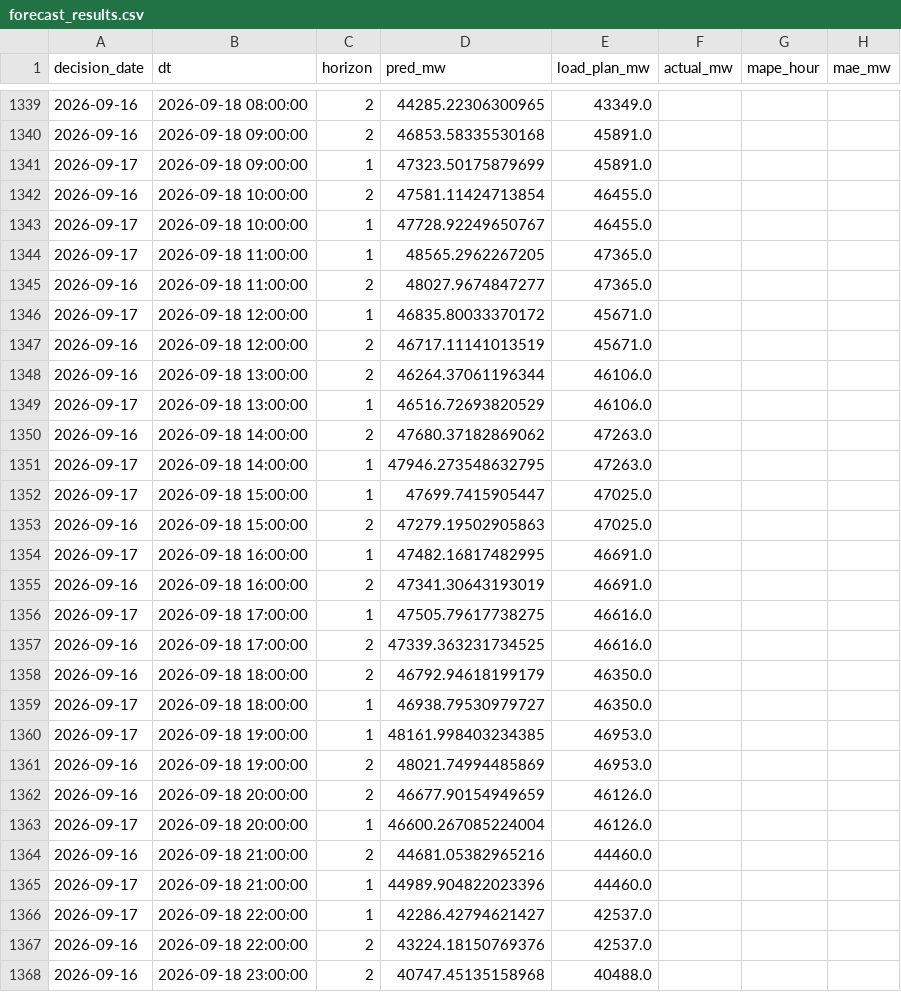
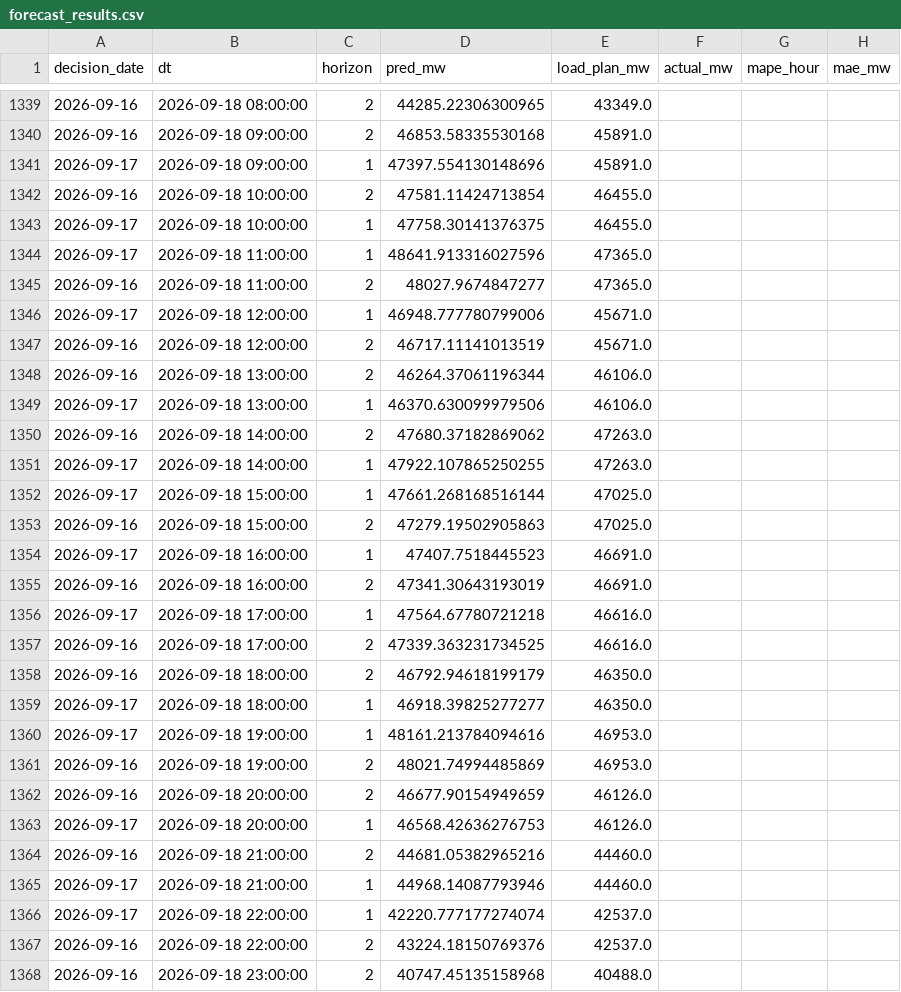
Before and after one commit to dattik12/turkiye-t2-daysahead, a CSV file: data/results/forecast_results.csv, drawn as a sheet; only a part is shown, gaps mark what is left out; the diff covers the shown part only.

```diff
--- a/data/results/forecast_results.csv
+++ b/data/results/forecast_results.csv
@@ -1340,28 +1340,28 @@ decision_date,dt,horizon,pred_mw,load_plan_mw,actual_mw,mape_hour,mae_mw
 2026-09-16,2026-09-18 09:00:00,2,46853.58335530168,45891.0,,,
-2026-09-17,2026-09-18 09:00:00,1,47323.50175879699,45891.0,,,
+2026-09-17,2026-09-18 09:00:00,1,47397.554130148696,45891.0,,,
 2026-09-16,2026-09-18 10:00:00,2,47581.11424713854,46455.0,,,
-2026-09-17,2026-09-18 10:00:00,1,47728.92249650767,46455.0,,,
-2026-09-17,2026-09-18 11:00:00,1,48565.2962267205,47365.0,,,
+2026-09-17,2026-09-18 10:00:00,1,47758.30141376375,46455.0,,,
+2026-09-17,2026-09-18 11:00:00,1,48641.913316027596,47365.0,,,
 2026-09-16,2026-09-18 11:00:00,2,48027.9674847277,47365.0,,,
-2026-09-17,2026-09-18 12:00:00,1,46835.80033370172,45671.0,,,
+2026-09-17,2026-09-18 12:00:00,1,46948.777780799006,45671.0,,,
 2026-09-16,2026-09-18 12:00:00,2,46717.11141013519,45671.0,,,
 2026-09-16,2026-09-18 13:00:00,2,46264.37061196344,46106.0,,,
-2026-09-17,2026-09-18 13:00:00,1,46516.72693820529,46106.0,,,
+2026-09-17,2026-09-18 13:00:00,1,46370.630099979506,46106.0,,,
 2026-09-16,2026-09-18 14:00:00,2,47680.37182869062,47263.0,,,
-2026-09-17,2026-09-18 14:00:00,1,47946.273548632795,47263.0,,,
-2026-09-17,2026-09-18 15:00:00,1,47699.7415905447,47025.0,,,
+2026-09-17,2026-09-18 14:00:00,1,47922.107865250255,47263.0,,,
+2026-09-17,2026-09-18 15:00:00,1,47661.268168516144,47025.0,,,
 2026-09-16,2026-09-18 15:00:00,2,47279.19502905863,47025.0,,,
-2026-09-17,2026-09-18 16:00:00,1,47482.16817482995,46691.0,,,
+2026-09-17,2026-09-18 16:00:00,1,47407.7518445523,46691.0,,,
 2026-09-16,2026-09-18 16:00:00,2,47341.30643193019,46691.0,,,
-2026-09-17,2026-09-18 17:00:00,1,47505.79617738275,46616.0,,,
+2026-09-17,2026-09-18 17:00:00,1,47564.67780721218,46616.0,,,
 2026-09-16,2026-09-18 17:00:00,2,47339.363231734525,46616.0,,,
 2026-09-16,2026-09-18 18:00:00,2,46792.94618199179,46350.0,,,
-2026-09-17,2026-09-18 18:00:00,1,46938.79530979727,46350.0,,,
-2026-09-17,2026-09-18 19:00:00,1,48161.998403234385,46953.0,,,
+2026-09-17,2026-09-18 18:00:00,1,46918.39825277277,46350.0,,,
+2026-09-17,2026-09-18 19:00:00,1,48161.213784094616,46953.0,,,
 2026-09-16,2026-09-18 19:00:00,2,48021.74994485869,46953.0,,,
 2026-09-16,2026-09-18 20:00:00,2,46677.90154949659,46126.0,,,
-2026-09-17,2026-09-18 20:00:00,1,46600.267085224004,46126.0,,,
+2026-09-17,2026-09-18 20:00:00,1,46568.42636276753,46126.0,,,
 2026-09-16,2026-09-18 21:00:00,2,44681.05382965216,44460.0,,,
-2026-09-17,2026-09-18 21:00:00,1,44989.904822023396,44460.0,,,
-2026-09-17,2026-09-18 22:00:00,1,42286.42794621427,42537.0,,,
+2026-09-17,2026-09-18 21:00:00,1,44968.14087793946,44460.0,,,
+2026-09-17,2026-09-18 22:00:00,1,42220.777177274074,42537.0,,,
 2026-09-16,2026-09-18 22:00:00,2,43224.18150769376,42537.0,,,
```
Also changed, not shown: 125 moved rows and 49 edited cells elsewhere in this file, data/forecast/ptf_features/archive/ptf_features_2026-09-17_evening.csv, data/results/mape_history.csv, 5 other files.
